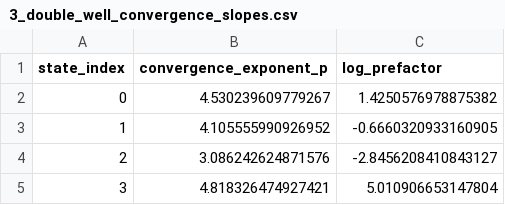
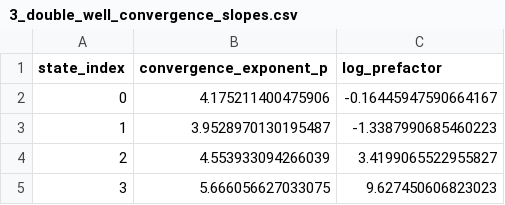
Before and after one commit to alons126/Numerov-bound-states, a CSV file: results/3_double_well_convergence_slopes.csv, drawn as a sheet.

```diff
--- a/results/3_double_well_convergence_slopes.csv
+++ b/results/3_double_well_convergence_slopes.csv
@@ -1,5 +1,5 @@
 state_index,convergence_exponent_p,log_prefactor
-0,4.530239609779267,1.4250576978875382
-1,4.105555990926952,-0.6660320933160905
-2,3.086242624871576,-2.8456208410843127
-3,4.818326474927421,5.010906653147804
+0,4.175211400475906,-0.16445947590664167
+1,3.9528970130195487,-1.3387990685460223
+2,4.553933094266039,3.4199065522955827
+3,5.666056627033075,9.627450606823023
```
Also changed, not shown: results/3_double_well_convergence_vs_x_max_data.csv, results/3_double_well_energies.csv, 10 other files.
